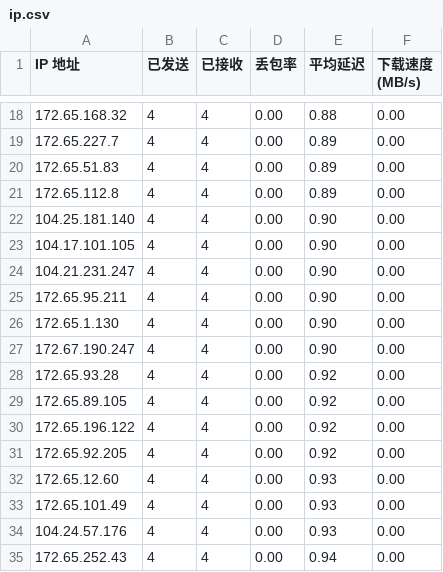
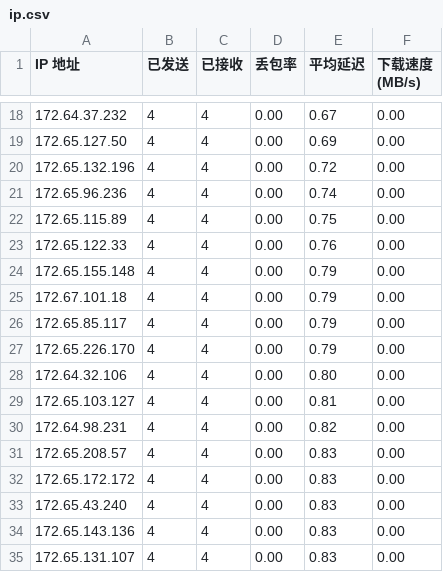
Before and after one commit to LycheeGuo/speedtest, a CSV file: ip.csv, drawn as a sheet; only a part is shown, gaps mark what is left out; the diff covers the shown part only.

```diff
--- a/ip.csv
+++ b/ip.csv
@@ -18,18 +18,18 @@ IP 地址,已发送,已接收,丢包率,平均延迟,下载速度 (MB/s)
-172.65.168.32,4,4,0.00,0.88,0.00
-172.65.227.7,4,4,0.00,0.89,0.00
-172.65.51.83,4,4,0.00,0.89,0.00
-172.65.112.8,4,4,0.00,0.89,0.00
-104.25.181.140,4,4,0.00,0.90,0.00
-104.17.101.105,4,4,0.00,0.90,0.00
-104.21.231.247,4,4,0.00,0.90,0.00
-172.65.95.211,4,4,0.00,0.90,0.00
-172.65.1.130,4,4,0.00,0.90,0.00
-172.67.190.247,4,4,0.00,0.90,0.00
-172.65.93.28,4,4,0.00,0.92,0.00
-172.65.89.105,4,4,0.00,0.92,0.00
-172.65.196.122,4,4,0.00,0.92,0.00
-172.65.92.205,4,4,0.00,0.92,0.00
-172.65.12.60,4,4,0.00,0.93,0.00
-172.65.101.49,4,4,0.00,0.93,0.00
-104.24.57.176,4,4,0.00,0.93,0.00
-172.65.252.43,4,4,0.00,0.94,0.00
+172.64.37.232,4,4,0.00,0.67,0.00
+172.65.127.50,4,4,0.00,0.69,0.00
+172.65.132.196,4,4,0.00,0.72,0.00
+172.65.96.236,4,4,0.00,0.74,0.00
+172.65.115.89,4,4,0.00,0.75,0.00
+172.65.122.33,4,4,0.00,0.76,0.00
+172.65.155.148,4,4,0.00,0.79,0.00
+172.67.101.18,4,4,0.00,0.79,0.00
+172.65.85.117,4,4,0.00,0.79,0.00
+172.65.226.170,4,4,0.00,0.79,0.00
+172.64.32.106,4,4,0.00,0.80,0.00
+172.65.103.127,4,4,0.00,0.81,0.00
+172.64.98.231,4,4,0.00,0.82,0.00
+172.65.208.57,4,4,0.00,0.83,0.00
+172.65.172.172,4,4,0.00,0.83,0.00
+172.65.43.240,4,4,0.00,0.83,0.00
+172.65.143.136,4,4,0.00,0.83,0.00
+172.65.131.107,4,4,0.00,0.83,0.00
```
Also changed, not shown: 64 edited cells elsewhere in this file.
